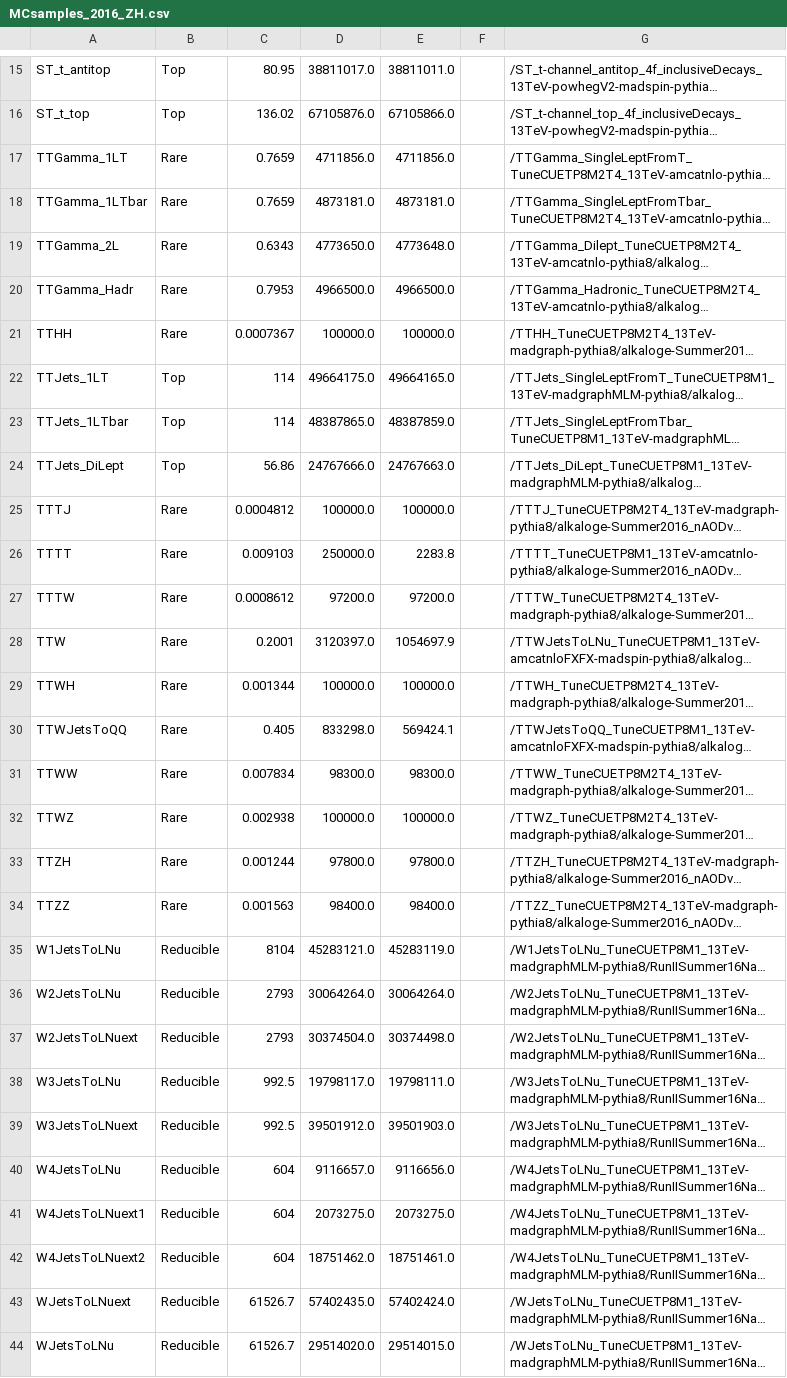
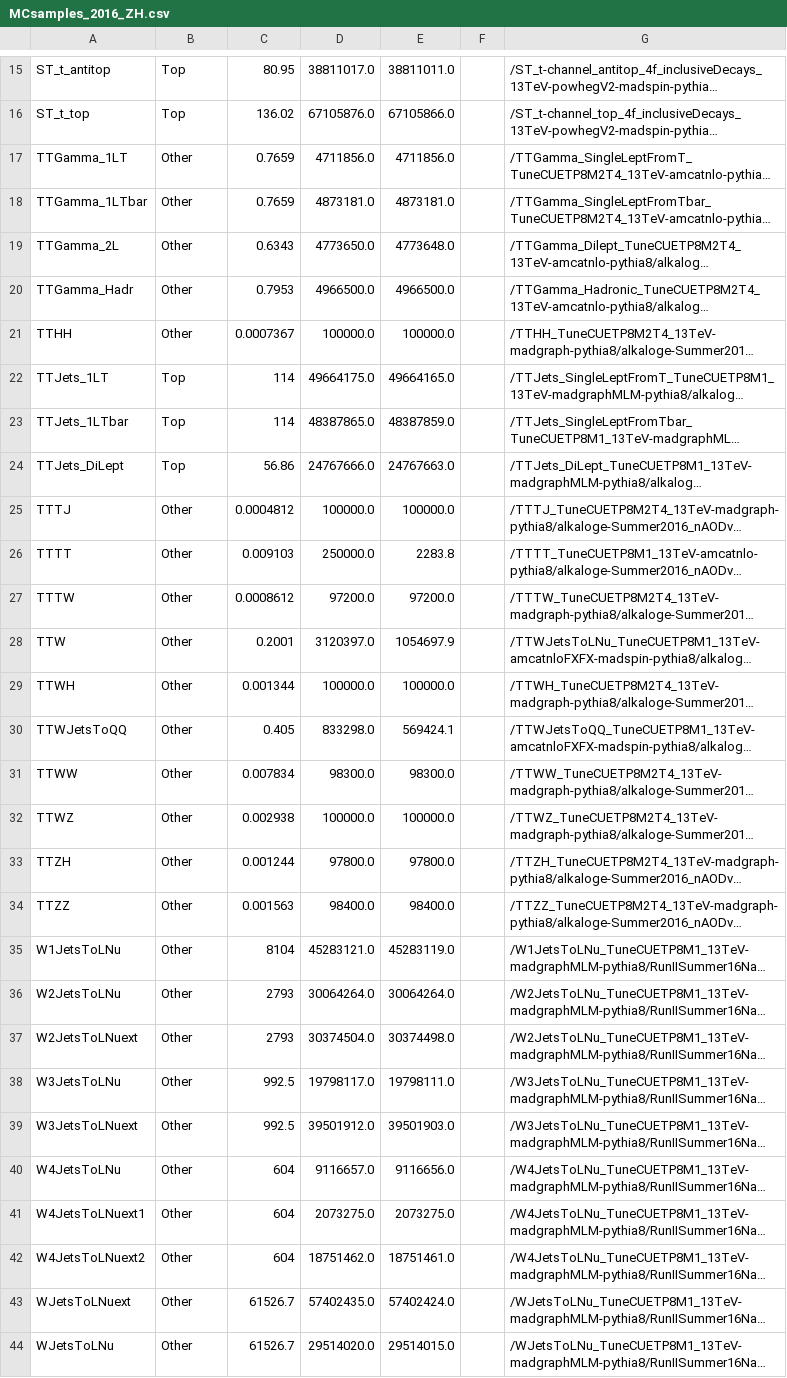
Before and after one commit to princeton-cms-run2/ZH_Run2, a CSV file: MC/MCsamples_2016_ZH.csv, drawn as a sheet; only a part is shown, gaps mark what is left out; long unchanged cells end in …; the diff covers the shown part only; the diff names each change by its address in the sheet, - before the commit and + after, or states it on an @@ line.

```diff
--- a/MC/MCsamples_2016_ZH.csv
+++ b/MC/MCsamples_2016_ZH.csv
-B17:B21: Rare
+B17:B21: Other
-B25:B34: Rare
+B25:B34: Other
-B35:B44: Reducible
+B35:B44: Other
```
Also changed, not shown: 7 added rows, 3 removed rows and 6 edited cells elsewhere in this file, MC/MCsamples_2017_ZH.csv, MC/MCsamples_2018_ZH.csv.
